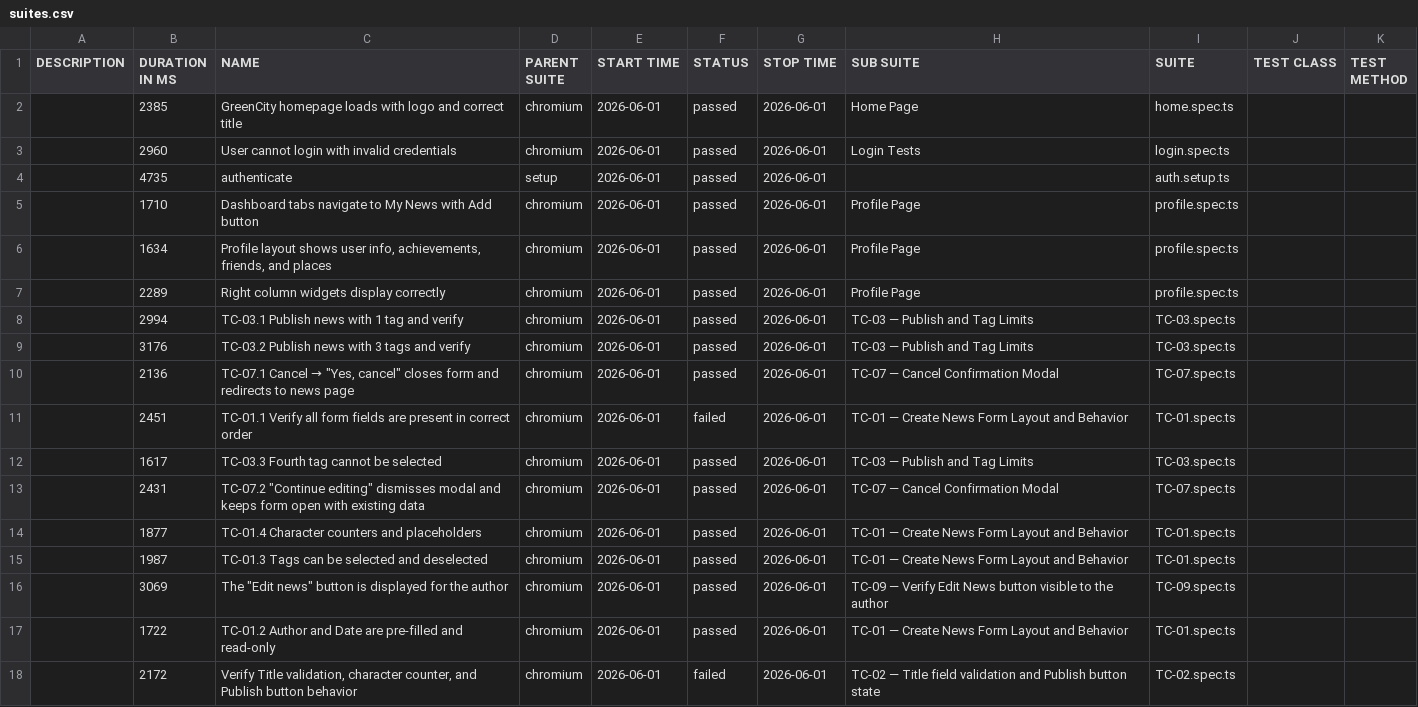
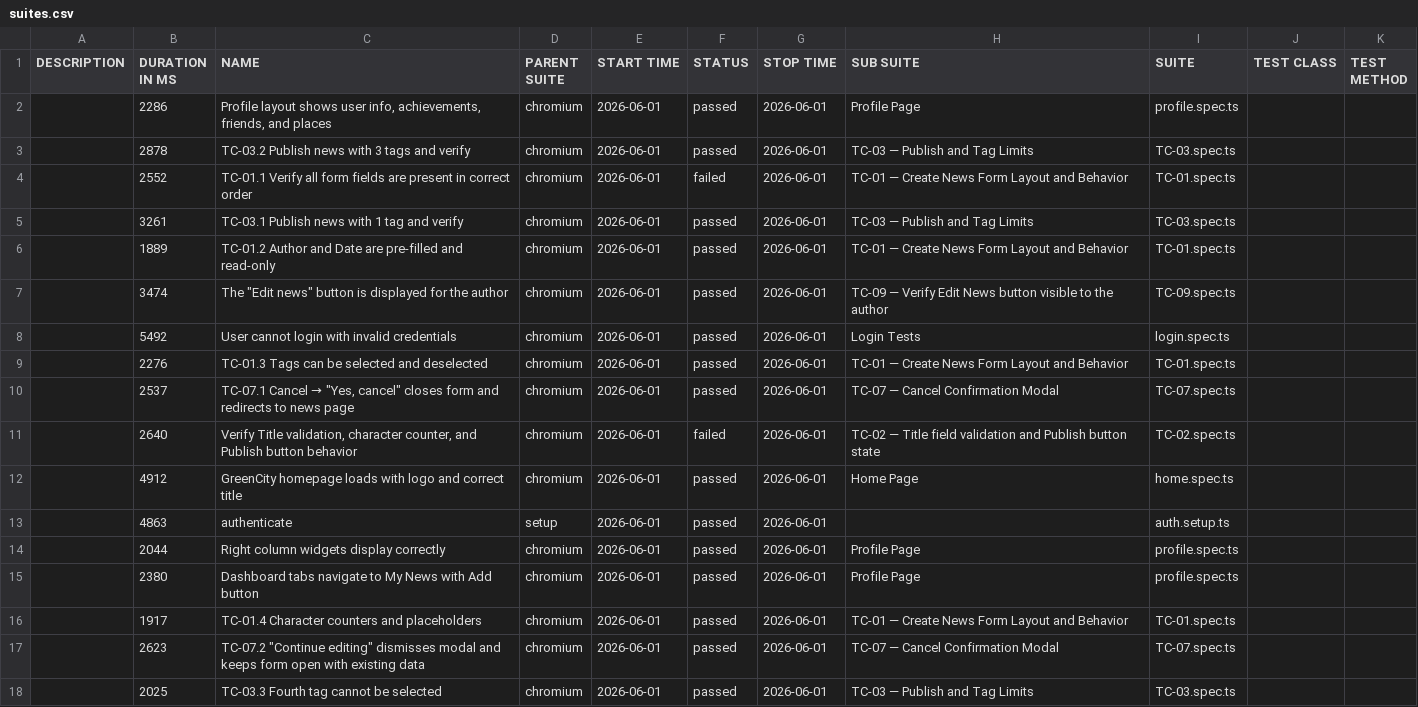
Before and after one commit to Movchanets/TAQC-Project-Team-7, a CSV file: data/suites.csv, drawn as a sheet.

```diff
--- a/data/suites.csv
+++ b/data/suites.csv
@@ -1,18 +1,18 @@
 "DESCRIPTION","DURATION IN MS","NAME","PARENT SUITE","START TIME","STATUS","STOP TIME","SUB SUITE","SUITE","TEST CLASS","TEST METHOD"
-"","2385","GreenCity homepage loads with logo and correct title","chromium","2026-06-01","passed","2026-06-01","Home Page","home.spec.ts","",""
-"","2960","User cannot login with invalid credentials","chromium","2026-06-01","passed","2026-06-01","Login Tests","login.spec.ts","",""
-"","4735","authenticate","setup","2026-06-01","passed","2026-06-01","","auth.setup.ts","",""
-"","1710","Dashboard tabs navigate to My News with Add button","chromium","2026-06-01","passed","2026-06-01","Profile Page","profile.spec.ts","",""
-"","1634","Profile layout shows user info, achievements, friends, and places","chromium","2026-06-01","passed","2026-06-01","Profile Page","profile.spec.ts","",""
-"","2289","Right column widgets display correctly","chromium","2026-06-01","passed","2026-06-01","Profile Page","profile.spec.ts","",""
-"","2994","TC-03.1 Publish news with 1 tag and verify","chromium","2026-06-01","passed","2026-06-01","TC-03 — Publish and Tag Limits","TC-03.spec.ts","",""
-"","3176","TC-03.2 Publish news with 3 tags and verify","chromium","2026-06-01","passed","2026-06-01","TC-03 — Publish and Tag Limits","TC-03.spec.ts","",""
-"","2136","TC-07.1 Cancel → ""Yes, cancel"" closes form and redirects to news page","chromium","2026-06-01","passed","2026-06-01","TC-07 — Cancel Confirmation Modal","TC-07.spec.ts","",""
-"","2451","TC-01.1 Verify all form fields are present in correct order","chromium","2026-06-01","failed","2026-06-01","TC-01 — Create News Form Layout and Behavior","TC-01.spec.ts","",""
-"","1617","TC-03.3 Fourth tag cannot be selected","chromium","2026-06-01","passed","2026-06-01","TC-03 — Publish and Tag Limits","TC-03.spec.ts","",""
-"","2431","TC-07.2 ""Continue editing"" dismisses modal and keeps form open with existing data","chromium","2026-06-01","passed","2026-06-01","TC-07 — Cancel Confirmation Modal","TC-07.spec.ts","",""
-"","1877","TC-01.4 Character counters and placeholders","chromium","2026-06-01","passed","2026-06-01","TC-01 — Create News Form Layout and Behavior","TC-01.spec.ts","",""
-"","1987","TC-01.3 Tags can be selected and deselected","chromium","2026-06-01","passed","2026-06-01","TC-01 — Create News Form Layout and Behavior","TC-01.spec.ts","",""
-"","3069","The ""Edit news"" button is displayed for the author","chromium","2026-06-01","passed","2026-06-01","TC-09 — Verify Edit News button visible to the author","TC-09.spec.ts","",""
-"","1722","TC-01.2 Author and Date are pre-filled and read-only","chromium","2026-06-01","passed","2026-06-01","TC-01 — Create News Form Layout and Behavior","TC-01.spec.ts","",""
-"","2172","Verify Title validation, character counter, and Publish button behavior","chromium","2026-06-01","failed","2026-06-01","TC-02 — Title field validation and Publish button state","TC-02.spec.ts","",""
+"","2286","Profile layout shows user info, achievements, friends, and places","chromium","2026-06-01","passed","2026-06-01","Profile Page","profile.spec.ts","",""
+"","2878","TC-03.2 Publish news with 3 tags and verify","chromium","2026-06-01","passed","2026-06-01","TC-03 — Publish and Tag Limits","TC-03.spec.ts","",""
+"","2552","TC-01.1 Verify all form fields are present in correct order","chromium","2026-06-01","failed","2026-06-01","TC-01 — Create News Form Layout and Behavior","TC-01.spec.ts","",""
+"","3261","TC-03.1 Publish news with 1 tag and verify","chromium","2026-06-01","passed","2026-06-01","TC-03 — Publish and Tag Limits","TC-03.spec.ts","",""
+"","1889","TC-01.2 Author and Date are pre-filled and read-only","chromium","2026-06-01","passed","2026-06-01","TC-01 — Create News Form Layout and Behavior","TC-01.spec.ts","",""
+"","3474","The ""Edit news"" button is displayed for the author","chromium","2026-06-01","passed","2026-06-01","TC-09 — Verify Edit News button visible to the author","TC-09.spec.ts","",""
+"","5492","User cannot login with invalid credentials","chromium","2026-06-01","passed","2026-06-01","Login Tests","login.spec.ts","",""
+"","2276","TC-01.3 Tags can be selected and deselected","chromium","2026-06-01","passed","2026-06-01","TC-01 — Create News Form Layout and Behavior","TC-01.spec.ts","",""
+"","2537","TC-07.1 Cancel → ""Yes, cancel"" closes form and redirects to news page","chromium","2026-06-01","passed","2026-06-01","TC-07 — Cancel Confirmation Modal","TC-07.spec.ts","",""
+"","2640","Verify Title validation, character counter, and Publish button behavior","chromium","2026-06-01","failed","2026-06-01","TC-02 — Title field validation and Publish button state","TC-02.spec.ts","",""
+"","4912","GreenCity homepage loads with logo and correct title","chromium","2026-06-01","passed","2026-06-01","Home Page","home.spec.ts","",""
+"","4863","authenticate","setup","2026-06-01","passed","2026-06-01","","auth.setup.ts","",""
+"","2044","Right column widgets display correctly","chromium","2026-06-01","passed","2026-06-01","Profile Page","profile.spec.ts","",""
+"","2380","Dashboard tabs navigate to My News with Add button","chromium","2026-06-01","passed","2026-06-01","Profile Page","profile.spec.ts","",""
+"","1917","TC-01.4 Character counters and placeholders","chromium","2026-06-01","passed","2026-06-01","TC-01 — Create News Form Layout and Behavior","TC-01.spec.ts","",""
+"","2623","TC-07.2 ""Continue editing"" dismisses modal and keeps form open with existing data","chromium","2026-06-01","passed","2026-06-01","TC-07 — Cancel Confirmation Modal","TC-07.spec.ts","",""
+"","2025","TC-03.3 Fourth tag cannot be selected","chromium","2026-06-01","passed","2026-06-01","TC-03 — Publish and Tag Limits","TC-03.spec.ts","",""
```
Also changed, not shown: 46 other files.
